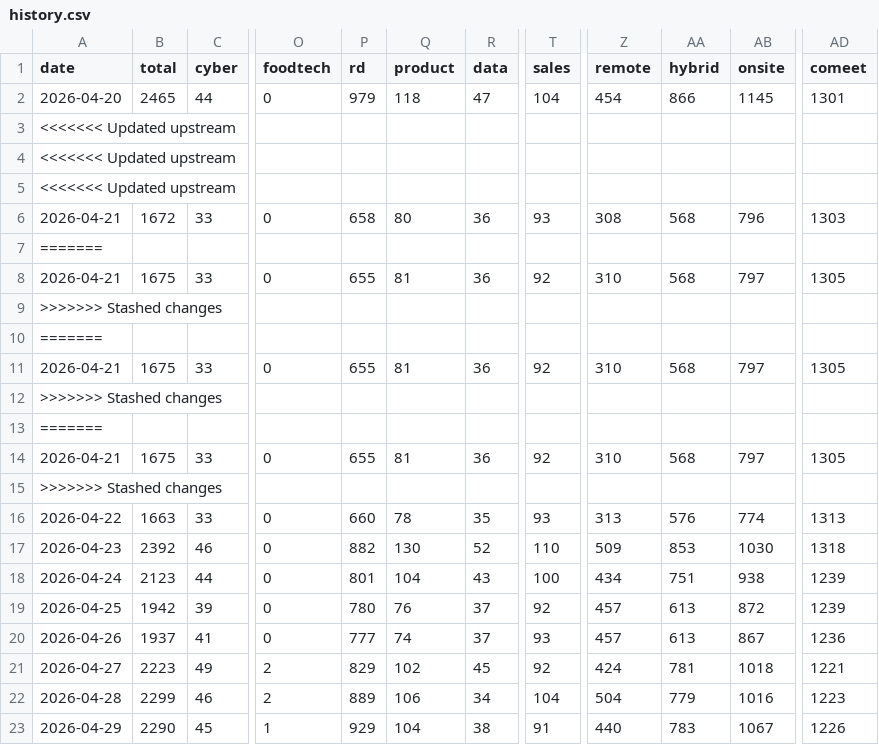
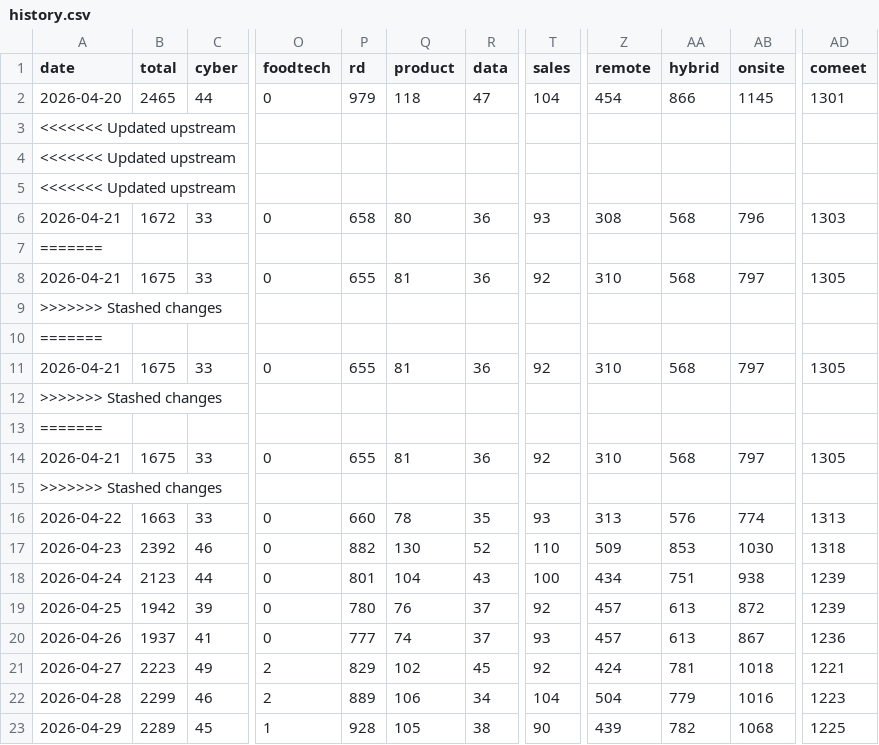
Before and after one commit to Genys30/jobfinder1, a CSV file: history.csv, drawn as a sheet; only a part is shown, gaps mark what is left out; the diff names each change by its address in the sheet, - before the commit and + after, or states it on an @@ line.

```diff
--- a/history.csv
+++ b/history.csv
-B23 (total): 2290
+B23 (total): 2289
-P23 (rd): 929
+P23 (rd): 928
-Q23 (product): 104
+Q23 (product): 105
-T23 (sales): 91
+T23 (sales): 90
-Z23 (remote): 440
+Z23 (remote): 439
-AA23 (hybrid): 783
+AA23 (hybrid): 782
-AB23 (onsite): 1067
+AB23 (onsite): 1068
-AD23 (comeet): 1226
+AD23 (comeet): 1225
```
Also changed, not shown: comeet_jobs_2026-04-29.csv.
